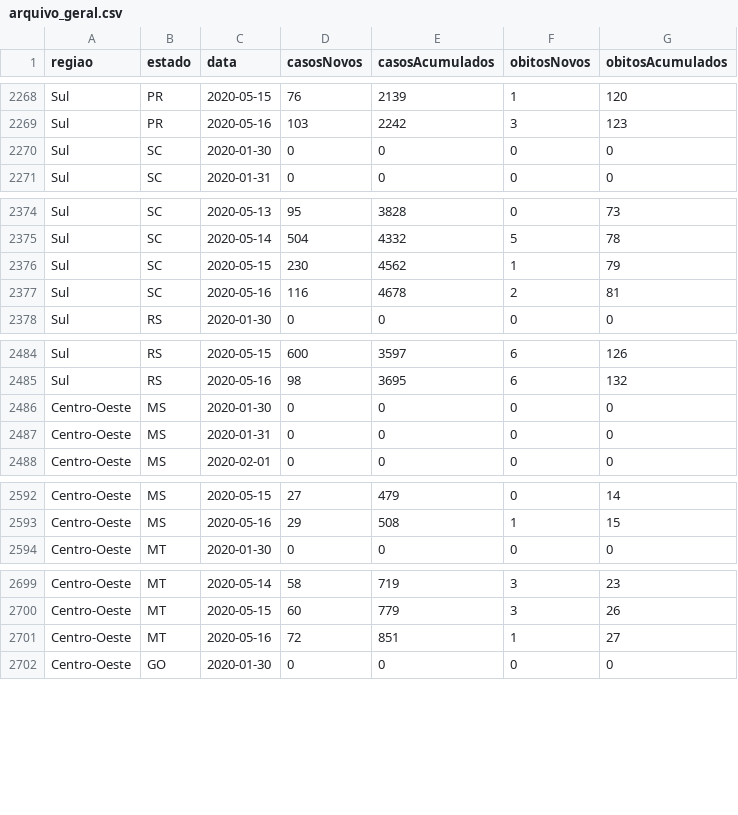
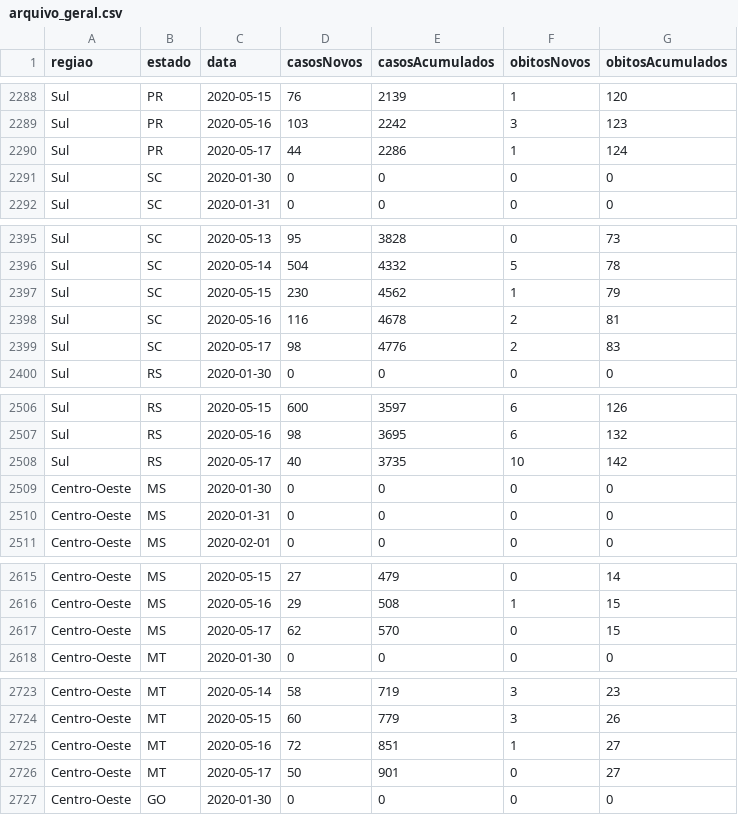
Before and after one commit to americocunhajr/COVID19RJ, a CSV file: Monitoramento/Regioes/arquivo_geral.csv, drawn as a sheet; only a part is shown, gaps mark what is left out; the diff covers the shown part only; the diff names each change by its address in the sheet, - before the commit and + after, or states it on an @@ line.

```diff
--- a/Monitoramento/Regioes/arquivo_geral.csv
+++ b/Monitoramento/Regioes/arquivo_geral.csv
+row 2290: Sul | PR | 2020-05-17 | 44 | 2286 | 1 | 124
+row 2399: Sul | SC | 2020-05-17 | 98 | 4776 | 2 | 83
+row 2508: Sul | RS | 2020-05-17 | 40 | 3735 | 10 | 142
+row 2617: Centro-Oeste | MS | 2020-05-17 | 62 | 570 | 0 | 15
+row 2726: Centro-Oeste | MT | 2020-05-17 | 50 | 901 | 0 | 27
```
Also changed, not shown: 22 added rows elsewhere in this file, Monitoramento/Brasil/arquivo_geral.csv, 10 other files.
